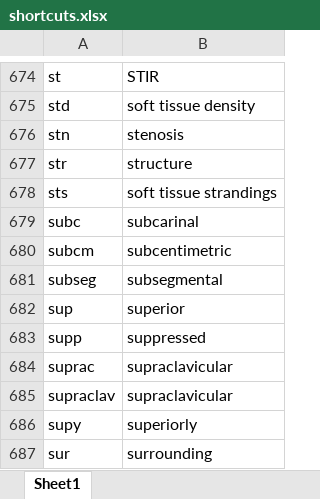
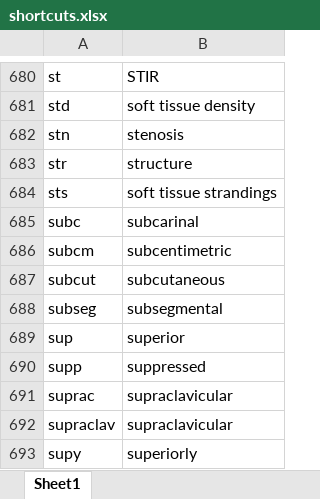
Before and after one commit to kushalpoudel35/espanso-radiology, an Excel workbook: shortcuts.xlsx, sheet Sheet1, drawn as a sheet; only a part is shown, gaps mark what is left out; the shorter side is filled out with more unchanged rows; values as stored, in another font and other column widths than the file's, no borders; table styles not drawn; the diff covers the shown part only; the diff names each change by its address in the sheet, - before the commit and + after, or states it on an @@ line.

```diff
--- a/shortcuts.xlsx (sheet Sheet1)
+++ b/shortcuts.xlsx (sheet Sheet1)
+row 687: subcut | subcutaneous
```
Also changed, not shown: 9 added rows elsewhere in this sheet, 2 other files.
